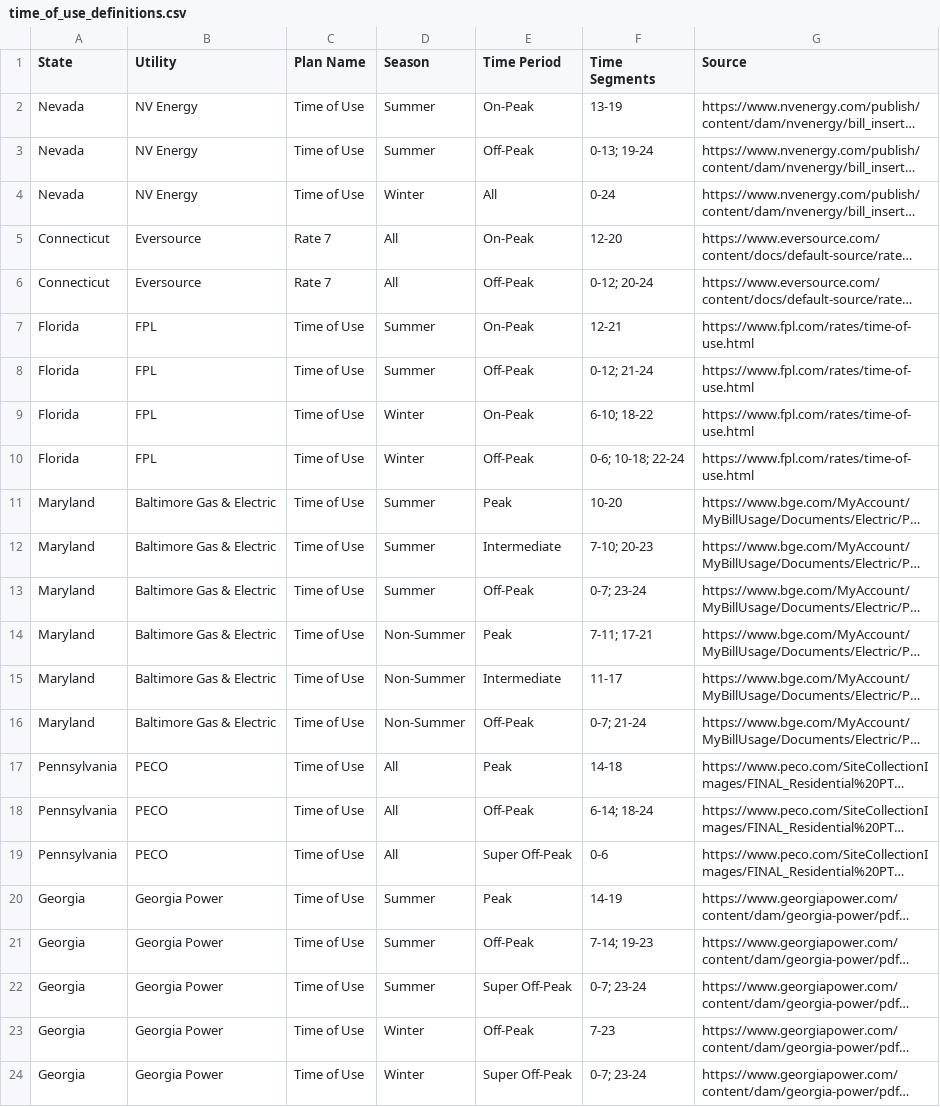
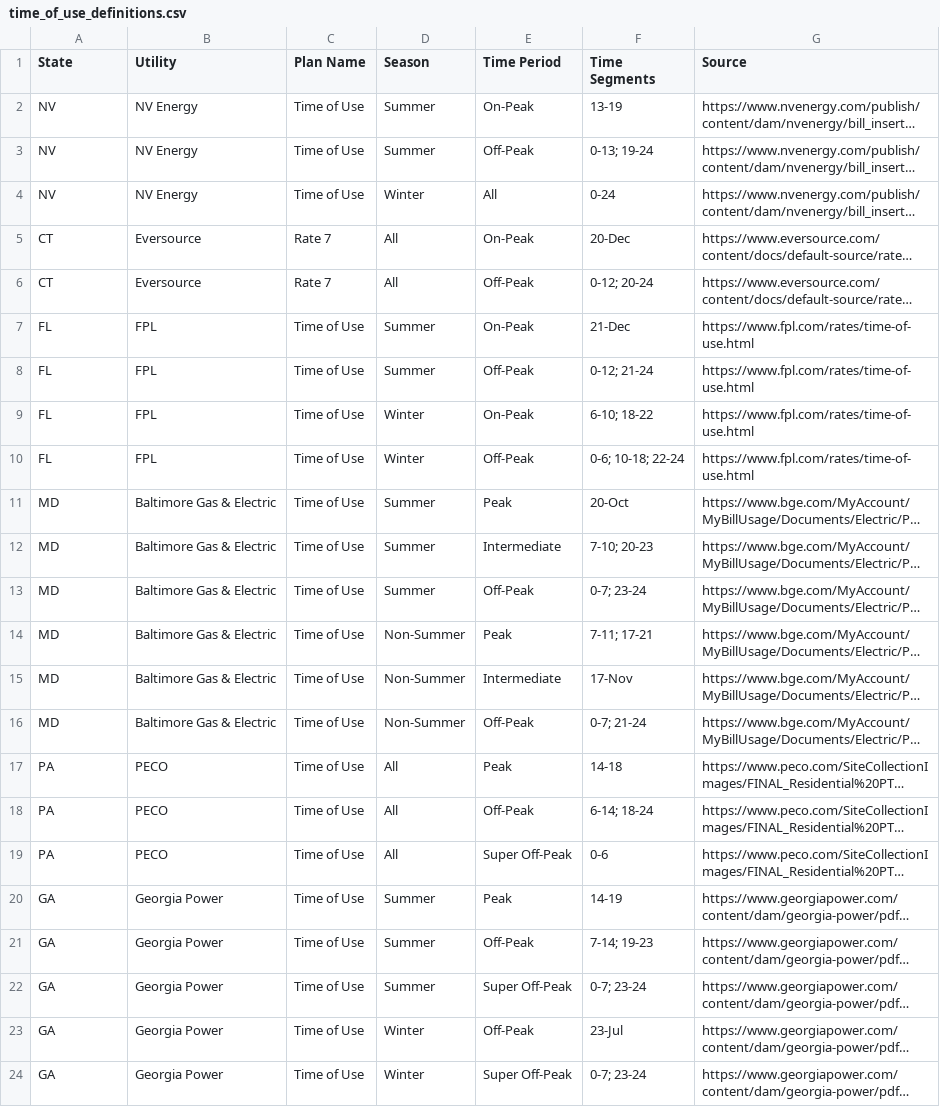
Before and after one commit to jgkramer/hummingbird, a CSV file: data/time_of_use_definitions.csv, drawn as a sheet; long unchanged cells end in …; the diff names each change by its address in the sheet, - before the commit and + after, or states it on an @@ line.

```diff
--- a/data/time_of_use_definitions.csv
+++ b/data/time_of_use_definitions.csv
-A2:A4 (State): Nevada
+A2:A4 (State): NV
-A5:A6 (State): Connecticut
+A5:A6 (State): CT
-F5 (Time Segments): 12-20
+F5 (Time Segments): 20-Dec
-A7:A10 (State): Florida
+A7:A10 (State): FL
-F7 (Time Segments): 12-21
+F7 (Time Segments): 21-Dec
-A11:A16 (State): Maryland
+A11:A16 (State): MD
-F11 (Time Segments): 10-20
+F11 (Time Segments): 20-Oct
-F15 (Time Segments): 11-17
+F15 (Time Segments): 17-Nov
-A17:A19 (State): Pennsylvania
+A17:A19 (State): PA
-A20:A24 (State): Georgia
+A20:A24 (State): GA
-F23 (Time Segments): 7-23
+F23 (Time Segments): 23-Jul
```
Also changed, not shown: data/electricity_rates.csv, 2 other files.
